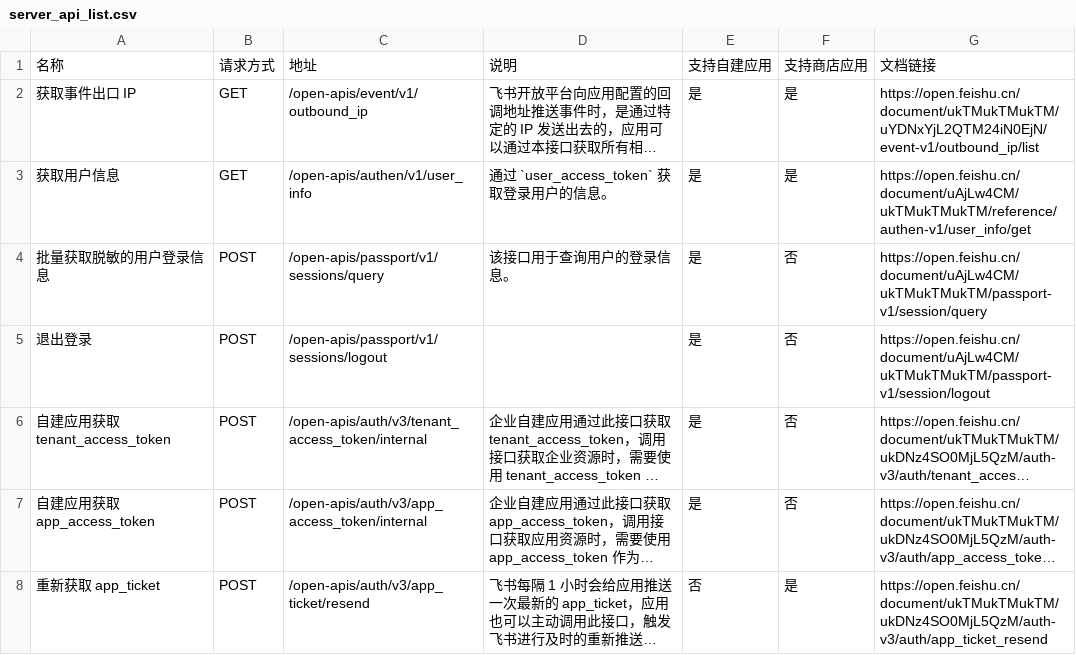
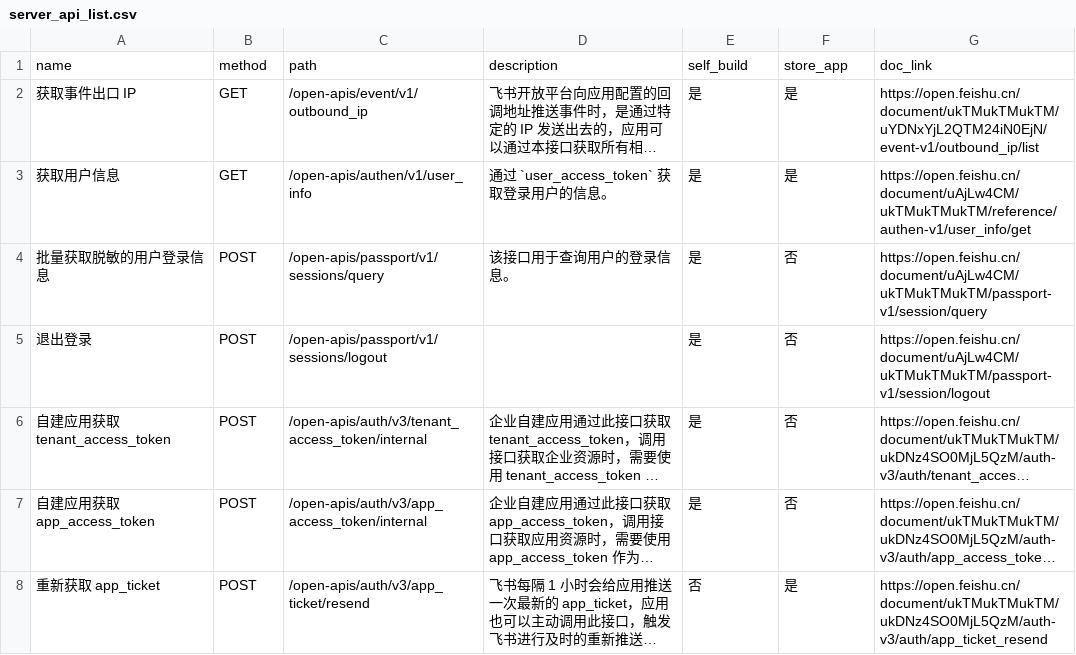
Before and after one commit to foxzool/open-lark, a CSV file: api_mapping_tools/server_api_list.csv, drawn as a sheet; only a part is shown; long unchanged cells end in …; removed rows and columns are numbered as before the commit, all else as after; the diff names each change by its address in the sheet, - before the commit and + after, or states it on an @@ line.

```diff
--- a/api_mapping_tools/server_api_list.csv
+++ b/api_mapping_tools/server_api_list.csv
-row 1: 名称 | 请求方式 | 地址 | 说明 | 支持自建应用 | 支持商店应用 | 文档链接
+row 1: name | method | path | description | self_build | store_app | doc_link
```
Also changed, not shown: 3 other files.
